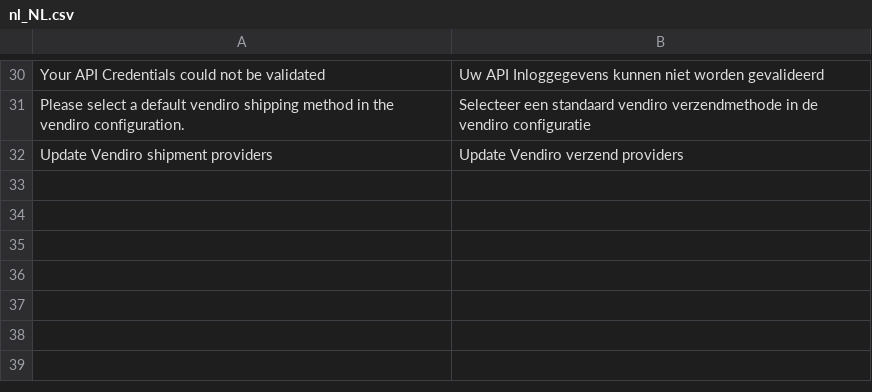
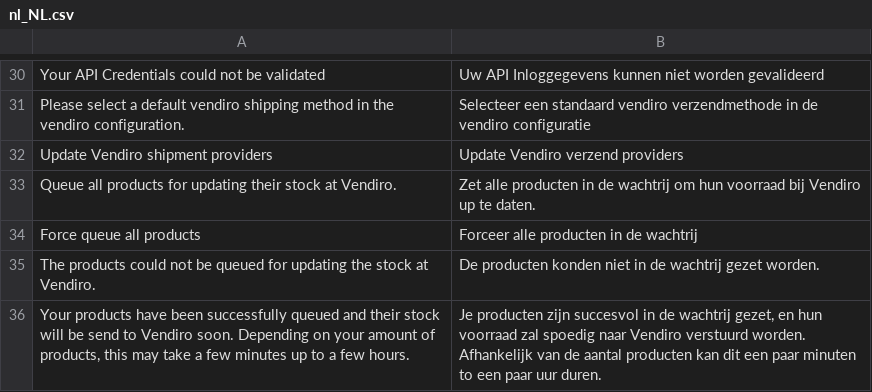
Before and after one commit to Vendiro/magento2-plugin-old, a CSV file: i18n/nl_NL.csv, drawn as a sheet; only a part is shown, gaps mark what is left out; the diff names each change by its address in the sheet, - before the commit and + after, or states it on an @@ line.

Commit message:
VEN-70 : added translations, changed button text

```diff
--- a/i18n/nl_NL.csv
+++ b/i18n/nl_NL.csv
+row 33: Queue all products for updating their stock at Vendiro. | Zet alle producten in de wachtrij om hun voorraad bij Vendiro up te daten.
+row 34: Force queue all products | Forceer alle producten in de wachtrij
+row 35: The products could not be queued for updating the stock at Vendiro. | De producten konden niet in de wachtrij gezet worden.
+row 36: Your products have been successfully queued and their stock will be send to Vendiro soon. Depending on your amount of products, this may take a few minutes up to a few hours. | Je producten zijn succesvol in de wachtrij gezet, en hun voorraad zal spoedig naar Vendiro verstuurd worden. Afhankelijk van de aantal producten kan dit een paar minuten to een paar uur duren.
```
Also changed, not shown: 3 other files.
